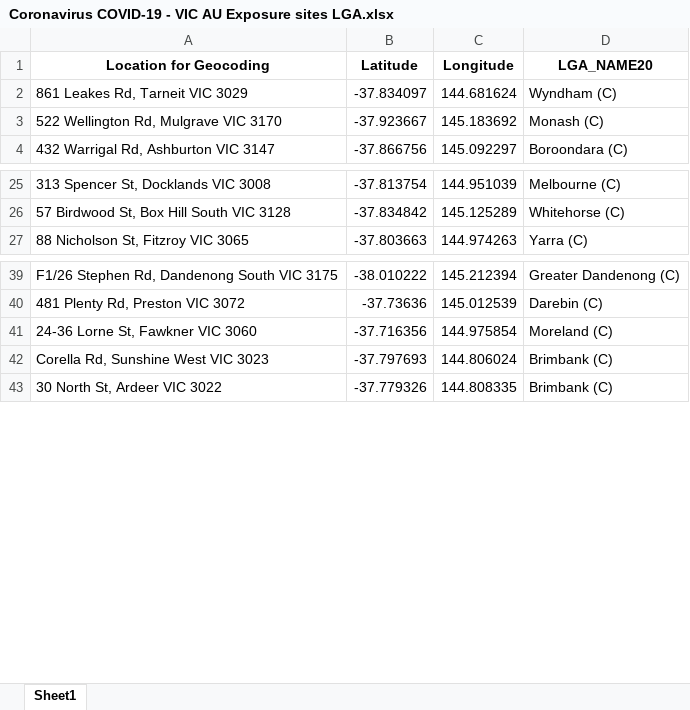
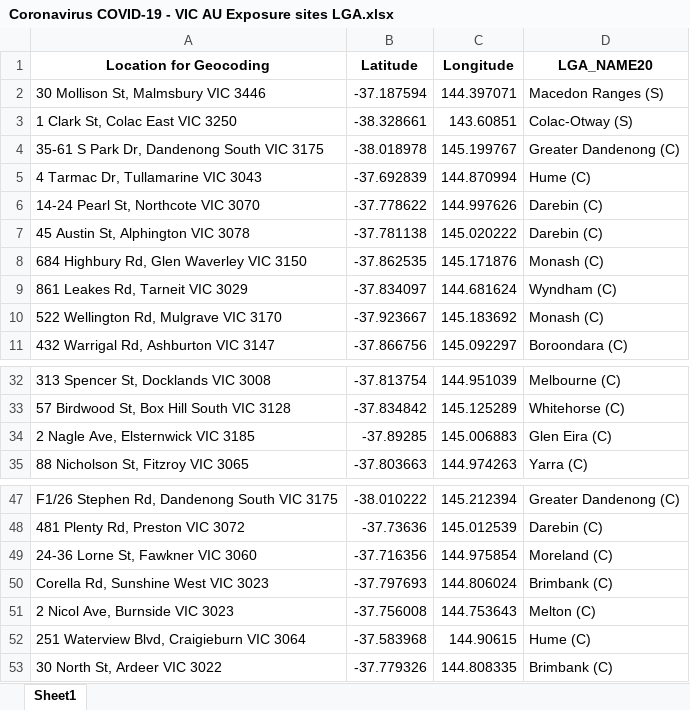
Before and after one commit to Mike-Honey/covid-19-vic-au, an Excel workbook: Coronavirus COVID-19 - VIC AU Exposure sites LGA.xlsx, sheet Sheet1, drawn as a sheet; only a part is shown, gaps mark what is left out; values as stored, in another font and other column widths than the file's, no borders; the diff names each change by its address in the sheet, - before the commit and + after, or states it on an @@ line.

```diff
--- a/Coronavirus COVID-19 - VIC AU Exposure sites LGA.xlsx (sheet Sheet1)
+++ b/Coronavirus COVID-19 - VIC AU Exposure sites LGA.xlsx (sheet Sheet1)
+row 2: 30 Mollison St, Malmsbury VIC 3446 | -37.187594 | 144.397071 | Macedon Ranges (S)
+row 3: 1 Clark St, Colac East VIC 3250 | -38.328661 | 143.60851 | Colac-Otway (S)
+row 4: 35-61 S Park Dr, Dandenong South VIC 3175 | -38.018978 | 145.199767 | Greater Dandenong (C)
+row 5: 4 Tarmac Dr, Tullamarine VIC 3043 | -37.692839 | 144.870994 | Hume (C)
+row 6: 14-24 Pearl St, Northcote VIC 3070 | -37.778622 | 144.997626 | Darebin (C)
+row 7: 45 Austin St, Alphington VIC 3078 | -37.781138 | 145.020222 | Darebin (C)
+row 8: 684 Highbury Rd, Glen Waverley VIC 3150 | -37.862535 | 145.171876 | Monash (C)
+row 34: 2 Nagle Ave, Elsternwick VIC 3185 | -37.89285 | 145.006883 | Glen Eira (C)
+row 51: 2 Nicol Ave, Burnside VIC 3023 | -37.756008 | 144.753643 | Melton (C)
+row 52: 251 Waterview Blvd, Craigieburn VIC 3064 | -37.583968 | 144.90615 | Hume (C)
```
Also changed, not shown: Coronavirus COVID-19 - VIC AU Exposure sites.xlsx, 1 other file.
